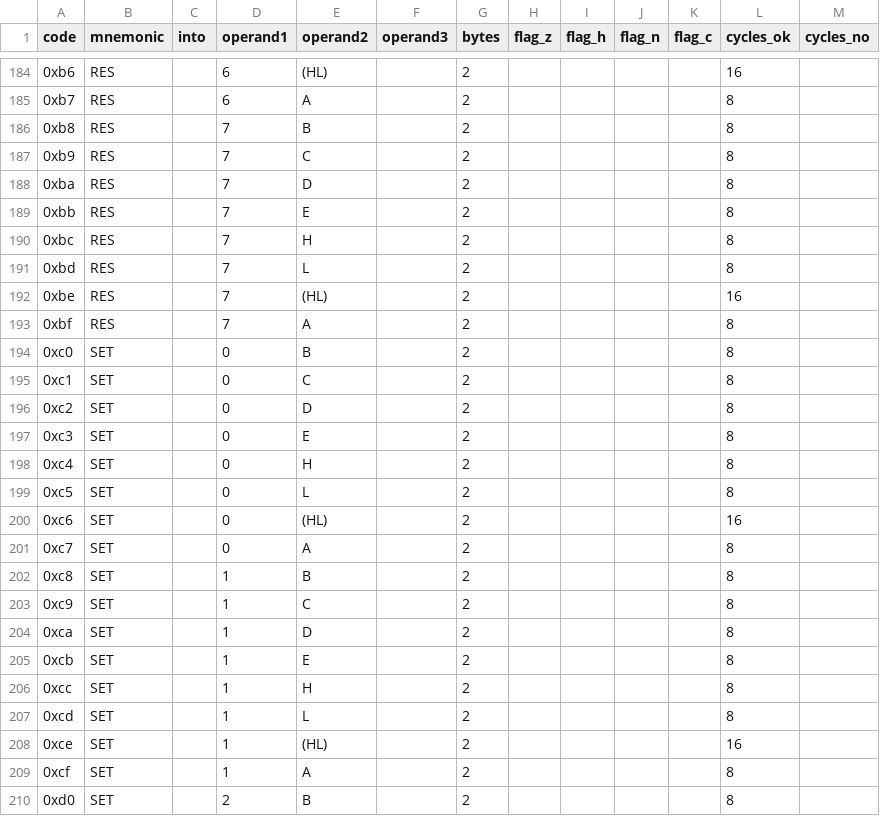
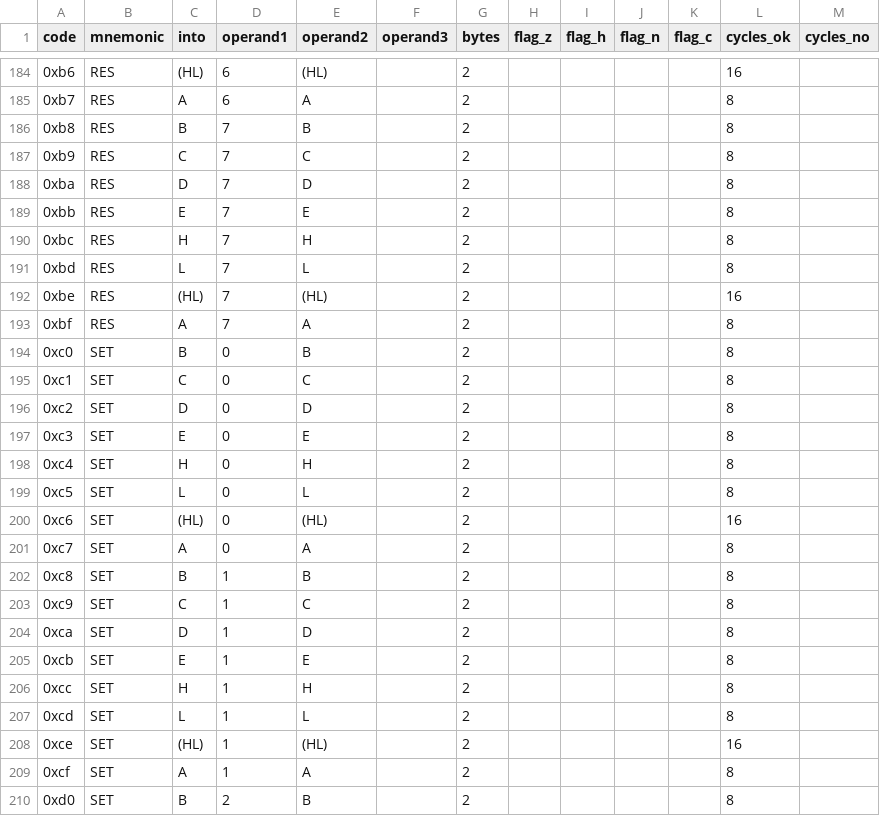
Before and after one commit to outsbart/gameman, a CSV file: data/cbprefixed.csv, drawn as a sheet; only a part is shown, gaps mark what is left out; the diff covers the shown part only.

```diff
--- a/data/cbprefixed.csv
+++ b/data/cbprefixed.csv
@@ -184,27 +184,27 @@ code,mnemonic,into,operand1,operand2,operand3,bytes,flag_z,flag_h,flag_n,flag_c,
-0xb6,RES,,6,(HL),,2,,,,,16,
-0xb7,RES,,6,A,,2,,,,,8,
-0xb8,RES,,7,B,,2,,,,,8,
-0xb9,RES,,7,C,,2,,,,,8,
-0xba,RES,,7,D,,2,,,,,8,
-0xbb,RES,,7,E,,2,,,,,8,
-0xbc,RES,,7,H,,2,,,,,8,
-0xbd,RES,,7,L,,2,,,,,8,
-0xbe,RES,,7,(HL),,2,,,,,16,
-0xbf,RES,,7,A,,2,,,,,8,
-0xc0,SET,,0,B,,2,,,,,8,
-0xc1,SET,,0,C,,2,,,,,8,
-0xc2,SET,,0,D,,2,,,,,8,
-0xc3,SET,,0,E,,2,,,,,8,
-0xc4,SET,,0,H,,2,,,,,8,
-0xc5,SET,,0,L,,2,,,,,8,
-0xc6,SET,,0,(HL),,2,,,,,16,
-0xc7,SET,,0,A,,2,,,,,8,
-0xc8,SET,,1,B,,2,,,,,8,
-0xc9,SET,,1,C,,2,,,,,8,
-0xca,SET,,1,D,,2,,,,,8,
-0xcb,SET,,1,E,,2,,,,,8,
-0xcc,SET,,1,H,,2,,,,,8,
-0xcd,SET,,1,L,,2,,,,,8,
-0xce,SET,,1,(HL),,2,,,,,16,
-0xcf,SET,,1,A,,2,,,,,8,
-0xd0,SET,,2,B,,2,,,,,8,
+0xb6,RES,(HL),6,(HL),,2,,,,,16,
+0xb7,RES,A,6,A,,2,,,,,8,
+0xb8,RES,B,7,B,,2,,,,,8,
+0xb9,RES,C,7,C,,2,,,,,8,
+0xba,RES,D,7,D,,2,,,,,8,
+0xbb,RES,E,7,E,,2,,,,,8,
+0xbc,RES,H,7,H,,2,,,,,8,
+0xbd,RES,L,7,L,,2,,,,,8,
+0xbe,RES,(HL),7,(HL),,2,,,,,16,
+0xbf,RES,A,7,A,,2,,,,,8,
+0xc0,SET,B,0,B,,2,,,,,8,
+0xc1,SET,C,0,C,,2,,,,,8,
+0xc2,SET,D,0,D,,2,,,,,8,
+0xc3,SET,E,0,E,,2,,,,,8,
+0xc4,SET,H,0,H,,2,,,,,8,
+0xc5,SET,L,0,L,,2,,,,,8,
+0xc6,SET,(HL),0,(HL),,2,,,,,16,
+0xc7,SET,A,0,A,,2,,,,,8,
+0xc8,SET,B,1,B,,2,,,,,8,
+0xc9,SET,C,1,C,,2,,,,,8,
+0xca,SET,D,1,D,,2,,,,,8,
+0xcb,SET,E,1,E,,2,,,,,8,
+0xcc,SET,H,1,H,,2,,,,,8,
+0xcd,SET,L,1,L,,2,,,,,8,
+0xce,SET,(HL),1,(HL),,2,,,,,16,
+0xcf,SET,A,1,A,,2,,,,,8,
+0xd0,SET,B,2,B,,2,,,,,8,
```
Also changed, not shown: 165 edited cells elsewhere in this file, data/unprefixed.csv, 3 other files.
